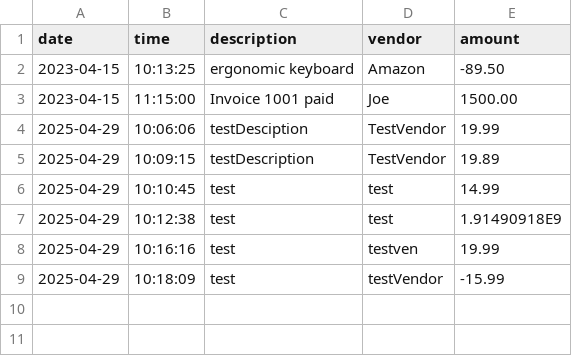
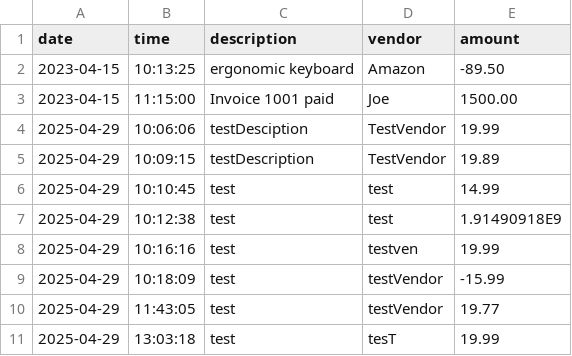
Before and after one commit to Ethan-OToole-05/Accounting-Ledger-CLI-Application, a CSV file: Accounting-Ledger/src/main/resources/transactions.csv, drawn as a sheet; the diff names each change by its address in the sheet, - before the commit and + after, or states it on an @@ line.

```diff
--- a/Accounting-Ledger/src/main/resources/transactions.csv
+++ b/Accounting-Ledger/src/main/resources/transactions.csv
+row 10: 2025-04-29 | 11:43:05 | test | testVendor | 19.77
+row 11: 2025-04-29 | 13:03:18 | test | tesT | 19.99
```
Also changed, not shown: 3 other files.
